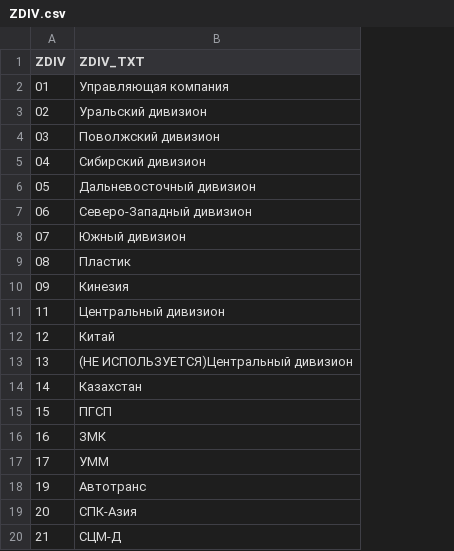
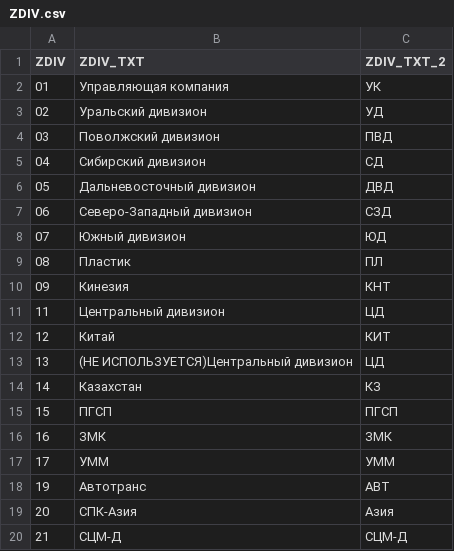
Before and after one commit to Leonn-Leon/GPT_DB, a CSV file: gpt_db/data/confs/csv/ZDIV.csv, drawn as a sheet; the diff names each change by its address in the sheet, - before the commit and + after, or states it on an @@ line.

```diff
--- a/gpt_db/data/confs/csv/ZDIV.csv
+++ b/gpt_db/data/confs/csv/ZDIV.csv
+column C (ZDIV_TXT_2), rows 2-20: УК | УД | ПВД | СД | ДВД | СЗД | ЮД | ПЛ | КНТ | ЦД | КИТ | ЦД | КЗ | ПГСП | ЗМК | УММ | АВТ | Азия | СЦМ-Д
```
Also changed, not shown: gpt_db/data/confs/csv/ZCFO1.csv, 3 other files.
